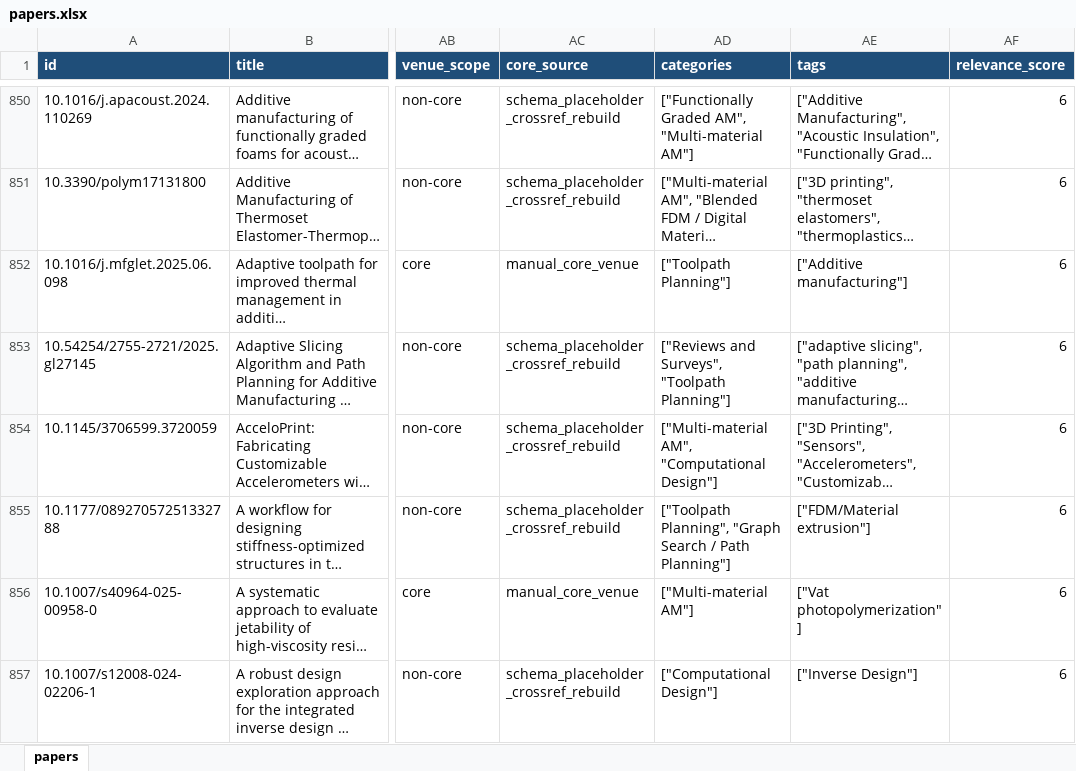
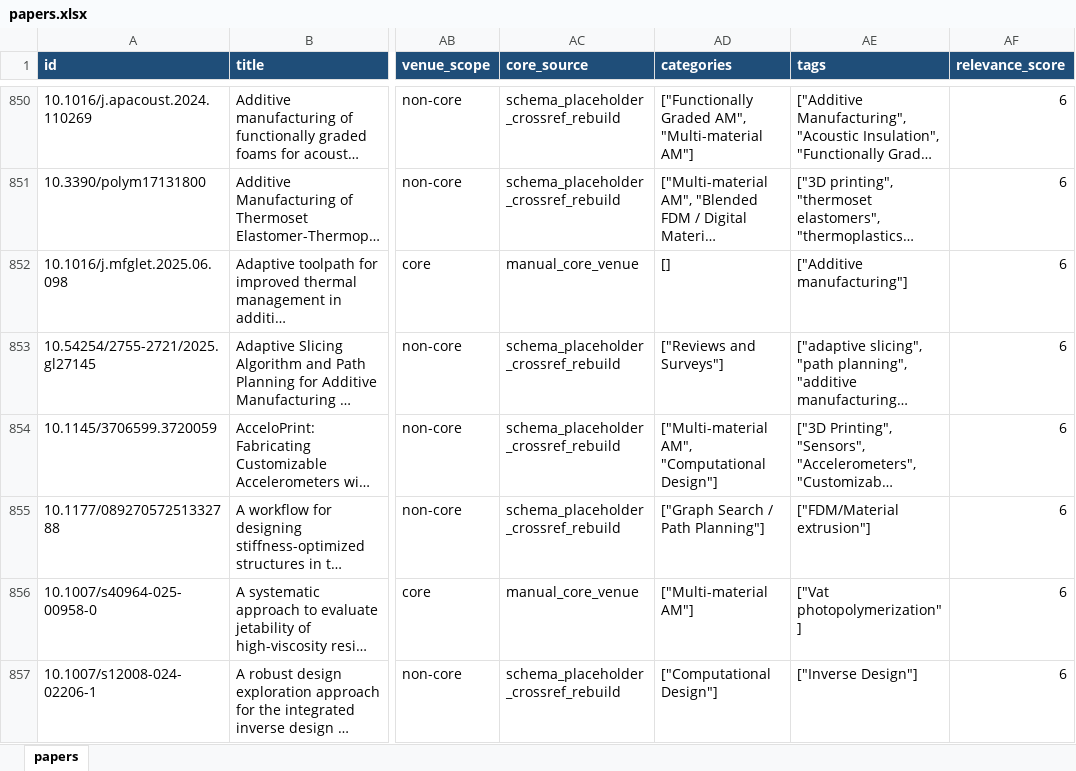
Before and after one commit to lko9911/GPT_Paper_research, an Excel workbook: data/papers.xlsx, sheet papers, drawn as a sheet; only a part is shown, gaps mark what is left out; long unchanged cells end in …; values as stored, in another font and other column widths than the file's, no borders; the diff covers the shown part only; the diff names each change by its address in the sheet, - before the commit and + after, or states it on an @@ line.

Commit message:
Remove toolpath topic from aggregation

```diff
--- a/data/papers.xlsx (sheet papers)
+++ b/data/papers.xlsx (sheet papers)
-AD852 (categories): ["Toolpath Planning"]
+AD852 (categories): []
-AD853 (categories): ["Reviews and Surveys", "Toolpath Planning"]
+AD853 (categories): ["Reviews and Surveys"]
-AD855 (categories): ["Toolpath Planning", "Graph Search / Path Planning"]
+AD855 (categories): ["Graph Search / Path Planning"]
```
Also changed, not shown: 114 edited cells elsewhere in this sheet, 15 other files.
